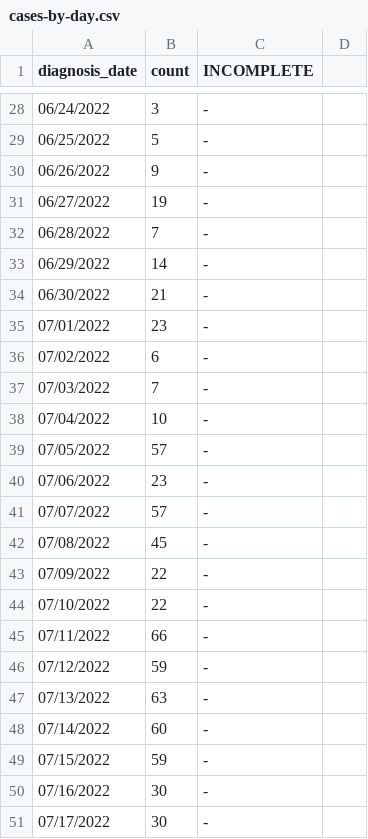
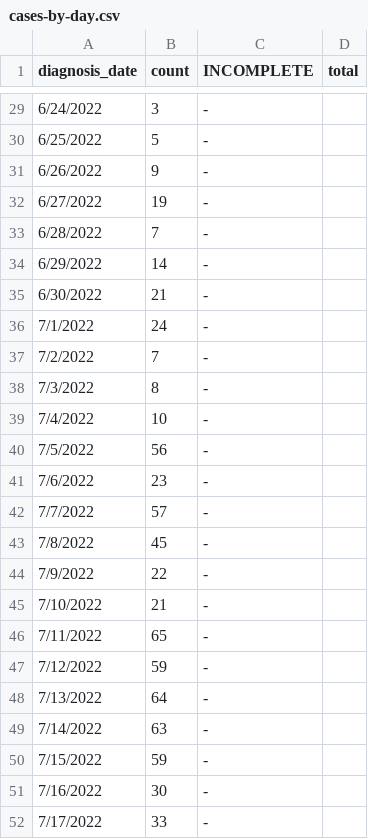
Before and after one commit to nychealth/monkeypox-data, a CSV file: trends/cases-by-day.csv, drawn as a sheet; only a part is shown, gaps mark what is left out; the diff covers the shown part only.

```diff
--- a/trends/cases-by-day.csv
+++ b/trends/cases-by-day.csv
@@ -1 +1 @@
-diagnosis_date,count,INCOMPLETE
+diagnosis_date,count,INCOMPLETE,total
@@ -28,24 +29,24 @@ diagnosis_date,count,INCOMPLETE
-06/24/2022,3,-
-06/25/2022,5,-
-06/26/2022,9,-
-06/27/2022,19,-
-06/28/2022,7,-
-06/29/2022,14,-
-06/30/2022,21,-
-07/01/2022,23,-
-07/02/2022,6,-
-07/03/2022,7,-
-07/04/2022,10,-
-07/05/2022,57,-
-07/06/2022,23,-
-07/07/2022,57,-
-07/08/2022,45,-
-07/09/2022,22,-
-07/10/2022,22,-
-07/11/2022,66,-
-07/12/2022,59,-
-07/13/2022,63,-
-07/14/2022,60,-
-07/15/2022,59,-
-07/16/2022,30,-
-07/17/2022,30,-
+6/24/2022,3,-,
+6/25/2022,5,-,
+6/26/2022,9,-,
+6/27/2022,19,-,
+6/28/2022,7,-,
+6/29/2022,14,-,
+6/30/2022,21,-,
+7/1/2022,24,-,
+7/2/2022,7,-,
+7/3/2022,8,-,
+7/4/2022,10,-,
+7/5/2022,56,-,
+7/6/2022,23,-,
+7/7/2022,57,-,
+7/8/2022,45,-,
+7/9/2022,22,-,
+7/10/2022,21,-,
+7/11/2022,65,-,
+7/12/2022,59,-,
+7/13/2022,64,-,
+7/14/2022,63,-,
+7/15/2022,59,-,
+7/16/2022,30,-,
+7/17/2022,33,-,
```
Also changed, not shown: 11 added rows, 7 removed rows and 31 edited cells elsewhere in this file.
